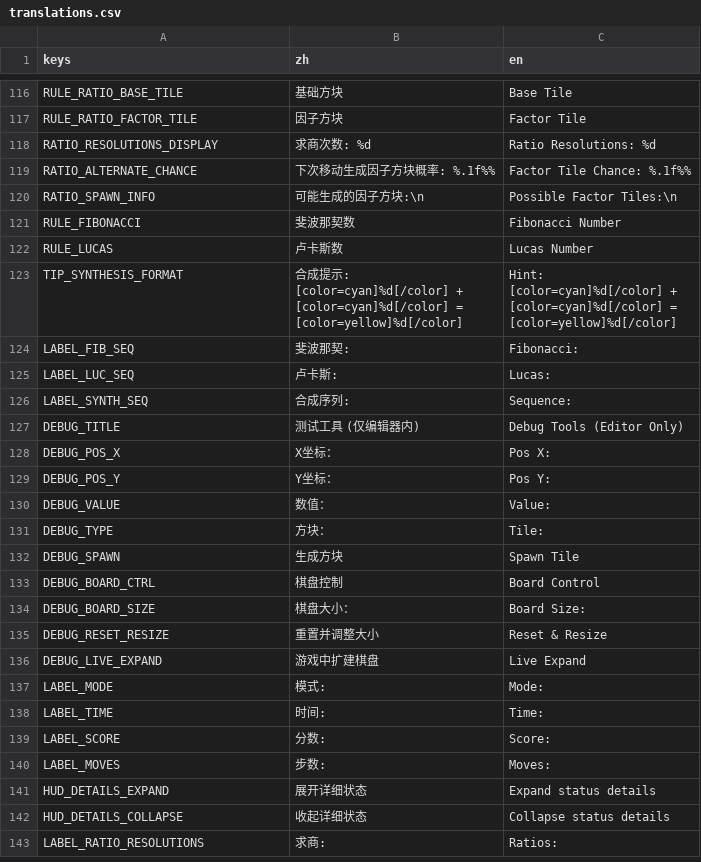
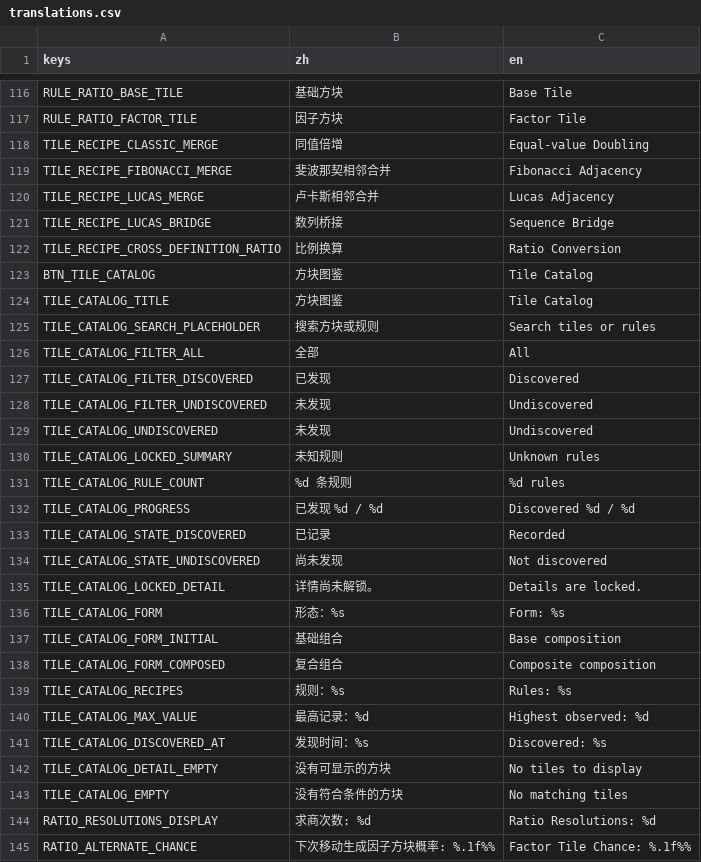
Before and after one commit to C76GN/2048-all-in-one, a CSV file: shared/assets/translations.csv, drawn as a sheet; only a part is shown, gaps mark what is left out; the shorter side is filled out with more unchanged rows.

Commit message:
feat(tile-catalog): add discovery compendium

```diff
--- a/shared/assets/translations.csv
+++ b/shared/assets/translations.csv
@@ -177,2 +177,28 @@ RULE_RATIO_BASE_TILE,基础方块,Base Tile
 RULE_RATIO_FACTOR_TILE,因子方块,Factor Tile
+TILE_RECIPE_CLASSIC_MERGE,同值倍增,Equal-value Doubling
+TILE_RECIPE_FIBONACCI_MERGE,斐波那契相邻合并,Fibonacci Adjacency
+TILE_RECIPE_LUCAS_MERGE,卢卡斯相邻合并,Lucas Adjacency
+TILE_RECIPE_LUCAS_BRIDGE,数列桥接,Sequence Bridge
+TILE_RECIPE_CROSS_DEFINITION_RATIO,比例换算,Ratio Conversion
+BTN_TILE_CATALOG,方块图鉴,Tile Catalog
+TILE_CATALOG_TITLE,方块图鉴,Tile Catalog
+TILE_CATALOG_SEARCH_PLACEHOLDER,搜索方块或规则,Search tiles or rules
+TILE_CATALOG_FILTER_ALL,全部,All
+TILE_CATALOG_FILTER_DISCOVERED,已发现,Discovered
+TILE_CATALOG_FILTER_UNDISCOVERED,未发现,Undiscovered
+TILE_CATALOG_UNDISCOVERED,未发现,Undiscovered
+TILE_CATALOG_LOCKED_SUMMARY,未知规则,Unknown rules
+TILE_CATALOG_RULE_COUNT,%d 条规则,%d rules
+TILE_CATALOG_PROGRESS,已发现 %d / %d,Discovered %d / %d
+TILE_CATALOG_STATE_DISCOVERED,已记录,Recorded
+TILE_CATALOG_STATE_UNDISCOVERED,尚未发现,Not discovered
+TILE_CATALOG_LOCKED_DETAIL,详情尚未解锁。,Details are locked.
+TILE_CATALOG_FORM,形态：%s,Form: %s
+TILE_CATALOG_FORM_INITIAL,基础组合,Base composition
+TILE_CATALOG_FORM_COMPOSED,复合组合,Composite composition
+TILE_CATALOG_RECIPES,规则：%s,Rules: %s
+TILE_CATALOG_MAX_VALUE,最高记录：%d,Highest observed: %d
+TILE_CATALOG_DISCOVERED_AT,发现时间：%s,Discovered: %s
+TILE_CATALOG_DETAIL_EMPTY,没有可显示的方块,No tiles to display
+TILE_CATALOG_EMPTY,没有符合条件的方块,No matching tiles
 RATIO_RESOLUTIONS_DISPLAY,求商次数: %d,Ratio Resolutions: %d
```
Also changed, not shown: 50 other files.
